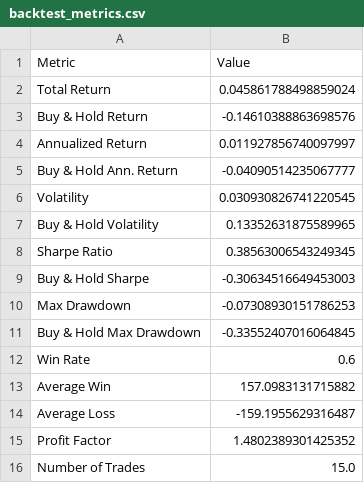
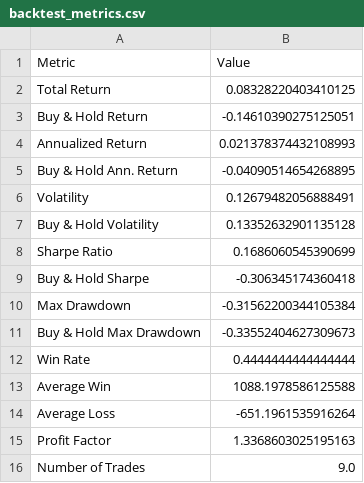
Before and after one commit to MachinelearningexpertQihang/DS340-Final, a CSV file: stock_prediction/results/backtest_metrics.csv, drawn as a sheet.

```diff
--- a/stock_prediction/results/backtest_metrics.csv
+++ b/stock_prediction/results/backtest_metrics.csv
@@ -1,16 +1,16 @@
 Metric,Value
-Total Return,0.045861788498859024
-Buy & Hold Return,-0.14610388863698576
-Annualized Return,0.011927856740097997
-Buy & Hold Ann. Return,-0.04090514235067777
-Volatility,0.030930826741220545
-Buy & Hold Volatility,0.13352631875589965
-Sharpe Ratio,0.38563006543249345
-Buy & Hold Sharpe,-0.30634516649453003
-Max Drawdown,-0.07308930151786253
-Buy & Hold Max Drawdown,-0.33552407016064845
-Win Rate,0.6
-Average Win,157.0983131715882
-Average Loss,-159.1955629316487
-Profit Factor,1.4802389301425352
-Number of Trades,15.0
+Total Return,0.08328220403410125
+Buy & Hold Return,-0.14610390275125051
+Annualized Return,0.021378374432108993
+Buy & Hold Ann. Return,-0.04090514654268895
+Volatility,0.12679482056888491
+Buy & Hold Volatility,0.13352632901135128
+Sharpe Ratio,0.1686060545390699
+Buy & Hold Sharpe,-0.306345174360418
+Max Drawdown,-0.31562200344105384
+Buy & Hold Max Drawdown,-0.33552404627309673
+Win Rate,0.4444444444444444
+Average Win,1088.1978586125588
+Average Loss,-651.1961535916264
+Profit Factor,1.3368603025195163
+Number of Trades,9.0
```
Also changed, not shown: stock_prediction/results/predictions.csv, 25 other files.
